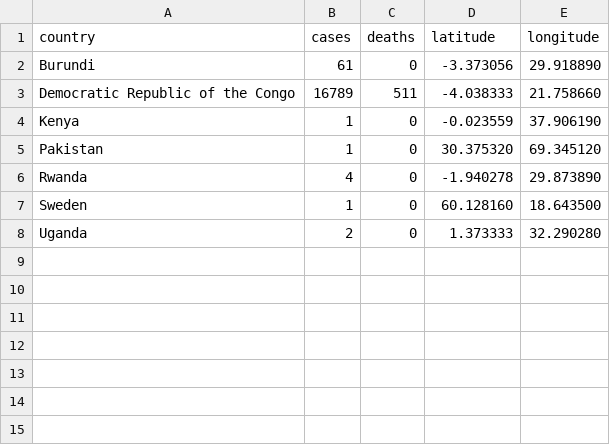
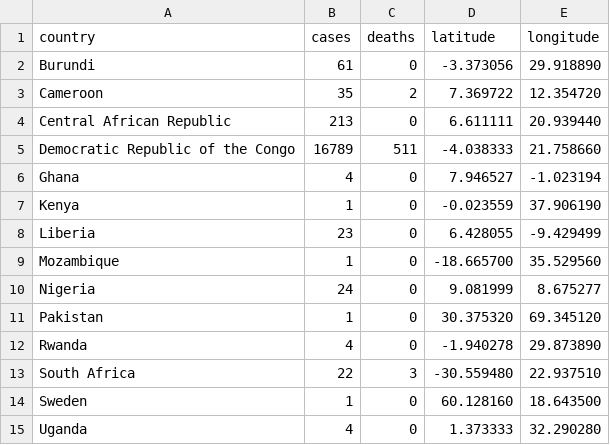
Before and after one commit to Alex-Dubljevic/MpoxMap, a CSV file: public/currentmpox.csv, drawn as a sheet.

Commit message:
Update currentmpox.csv
update data

```diff
--- a/public/currentmpox.csv
+++ b/public/currentmpox.csv
@@ -2,7 +2,14 @@ country,cases,deaths,latitude,longitude
 Burundi,61,0,-3.373056,29.918890
+Cameroon,35,2,7.369722,12.354720
+Central African Republic,213,0,6.611111,20.939440
 Democratic Republic of the Congo,16789,511,-4.038333,21.758660
+Ghana,4,0,7.946527,-1.023194
 Kenya,1,0,-0.023559,37.906190
+Liberia,23,0,6.428055,-9.429499
+Mozambique,1,0,-18.665700,35.529560
+Nigeria,24,0,9.081999,8.675277
 Pakistan,1,0,30.375320,69.345120
 Rwanda,4,0,-1.940278,29.873890
+South Africa,22,3,-30.559480,22.937510
 Sweden,1,0,60.128160,18.643500
-Uganda,2,0,1.373333,32.290280
+Uganda,4,0,1.373333,32.290280
```
